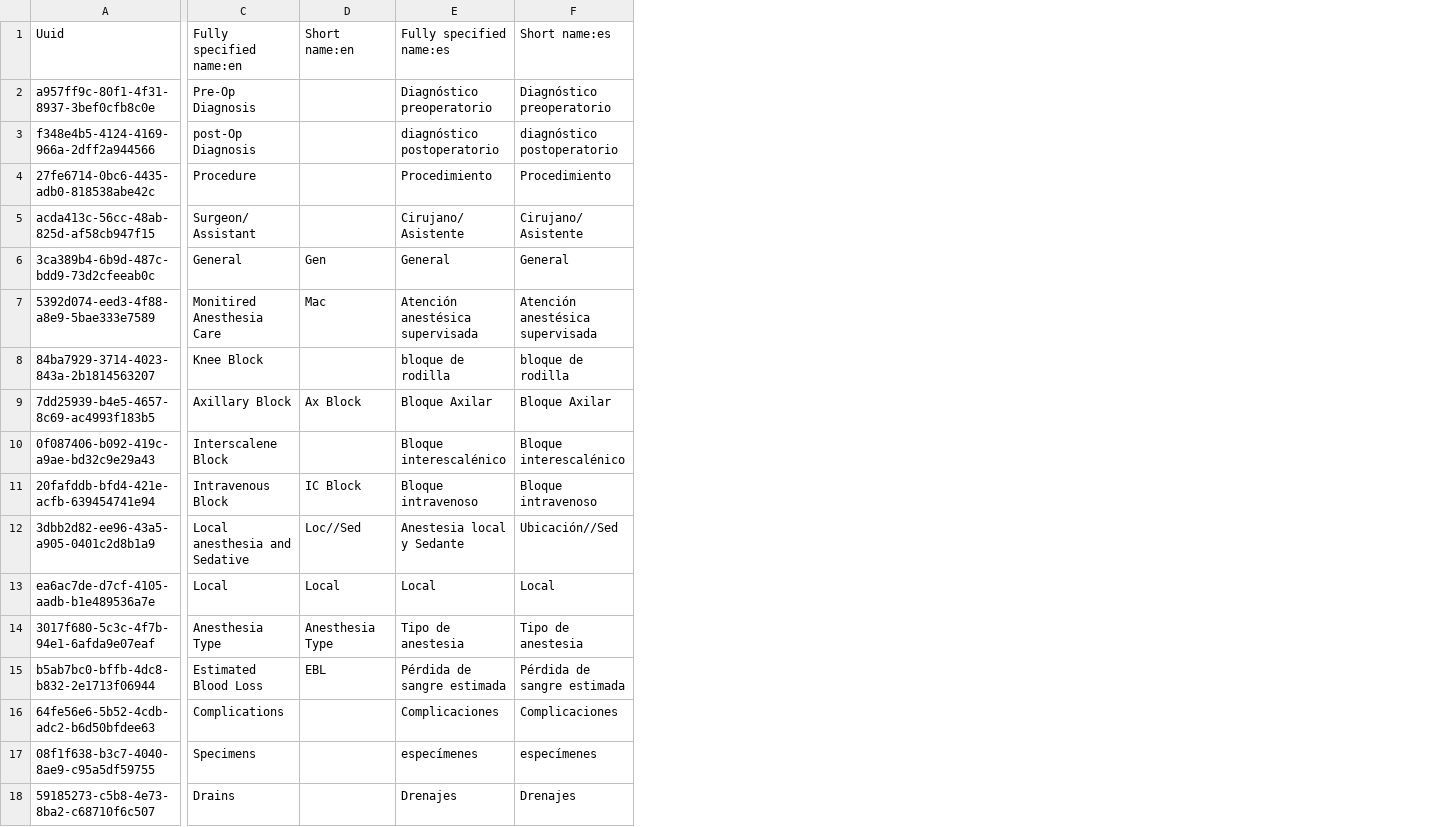
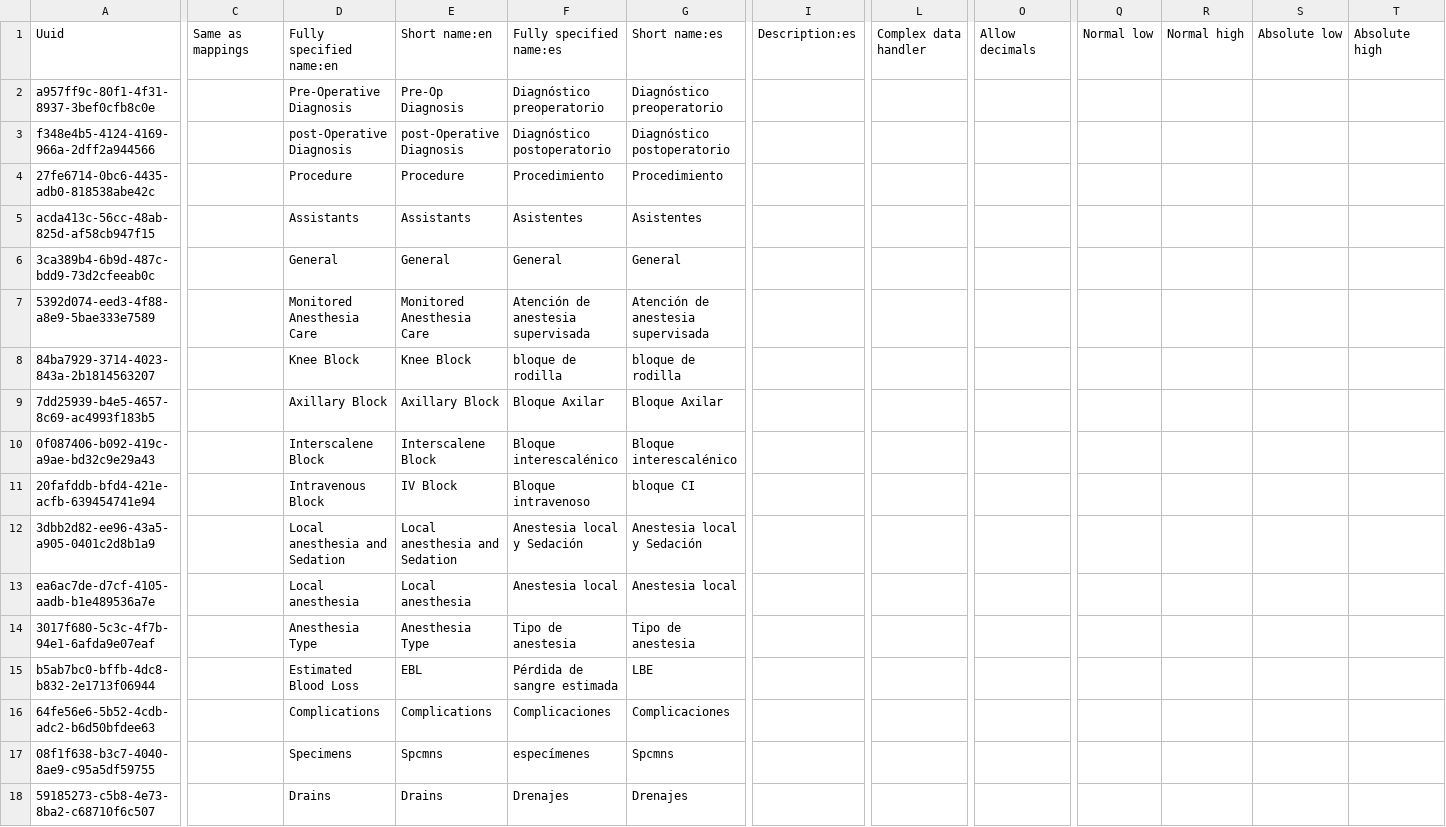
Before and after one commit to globalhealthcoalition/openmrs-config-ghc, a CSV file: configuration/concepts/operative_progress.csv, drawn as a sheet; only a part is shown, gaps mark what is left out; removed rows and columns are numbered as before the commit, all else as after; the diff covers the shown part only; the diff names each change by its address in the sheet, - before the commit and + after, or states it on an @@ line.

Commit message:
GHC-117: Add and correct concepts

```diff
--- a/configuration/concepts/operative_progress.csv
+++ b/configuration/concepts/operative_progress.csv
+column C, row 1: Same as mappings
-column D, rows 1-15: Short name:en |  |  |  |  | Gen | Mac |  | Ax Block |  | IC Block | Loc//Sed | Local | Anesthesia Type | EBL
+column E, rows 1-18: Short name:en | Pre-Op Diagnosis | post-Operative Diagnosis | Procedure | Assistants | General | Monitored Anesthesia Care | Knee Block | Axillary Block | Interscalene Block | IV Block | Local anesthesia and Sedation | Local anesthesia | Anesthesia Type | EBL | Complications | Spcmns | Drains
+column I, row 1: Description:es
+column L, row 1: Complex data handler
+column O, row 1: Allow decimals
+column Q, row 1: Normal low
+column R, row 1: Normal high
+column S, row 1: Absolute low
+column T, row 1: Absolute high
-D2: Pre-Op Diagnosis
+D2: Pre-Operative Diagnosis
-D3: post-Op Diagnosis
+D3: post-Operative Diagnosis
-F3: diagnóstico postoperatorio
+F3: Diagnóstico postoperatorio
-G3: diagnóstico postoperatorio
+G3: Diagnóstico postoperatorio
-D5: Surgeon/ Assistant
+D5: Assistants
-F5: Cirujano/ Asistente
+F5: Asistentes
-G5: Cirujano/ Asistente
+G5: Asistentes
-D7: Monitired Anesthesia Care
+D7: Monitored Anesthesia Care
-F7: Atención anestésica supervisada
+F7: Atención de anestesia supervisada
-G7: Atención anestésica supervisada
+G7: Atención de anestesia supervisada
-G11: Bloque intravenoso
+G11: bloque CI
-D12: Local anesthesia and Sedative
+D12: Local anesthesia and Sedation
-F12: Anestesia local y Sedante
+F12: Anestesia local y Sedación
-G12: Ubicación//Sed
+G12: Anestesia local y Sedación
-D13: Local
+D13: Local anesthesia
-F13: Local
+F13: Anestesia local
-G13: Local
+G13: Anestesia local
-G15: Pérdida de sangre estimada
+G15: LBE
-G17: especímenes
+G17: Spcmns
```
Also changed, not shown: 1 added row, 2 added columns and 5 edited cells elsewhere in this file.
